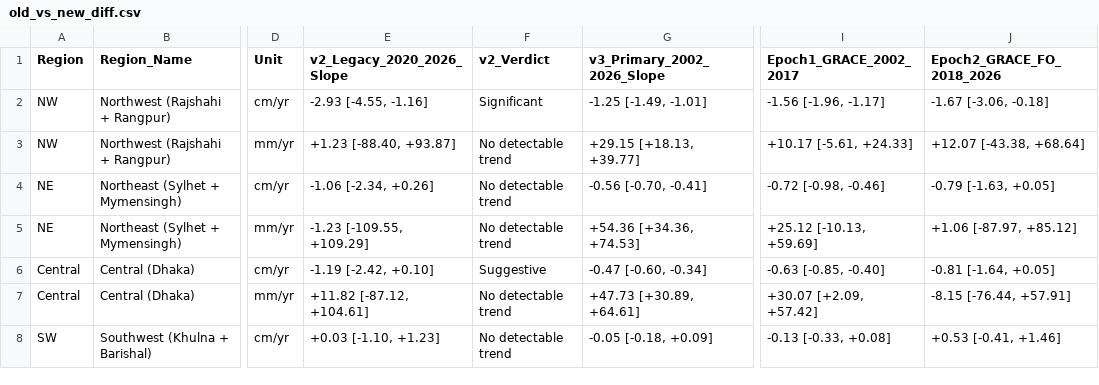
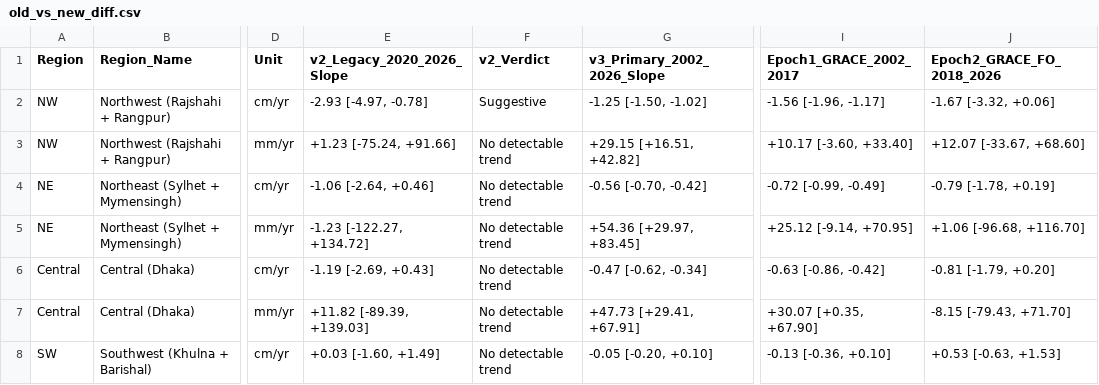
Before and after one commit to Tenstral/nasa-2026-earth-detective, a CSV file: outputs/v3/full_record/old_vs_new_diff.csv, drawn as a sheet; only a part is shown, gaps mark what is left out; the diff covers the shown part only; the diff names each change by its address in the sheet, - before the commit and + after, or states it on an @@ line.

```diff
--- a/outputs/v3/full_record/old_vs_new_diff.csv
+++ b/outputs/v3/full_record/old_vs_new_diff.csv
-E2 (v2_Legacy_2020_2026_Slope): -2.93 [-4.55, -1.16]
+E2 (v2_Legacy_2020_2026_Slope): -2.93 [-4.97, -0.78]
-F2 (v2_Verdict): Significant
+F2 (v2_Verdict): Suggestive
-G2 (v3_Primary_2002_2026_Slope): -1.25 [-1.49, -1.01]
+G2 (v3_Primary_2002_2026_Slope): -1.25 [-1.50, -1.02]
-J2 (Epoch2_GRACE_FO_2018_2026): -1.67 [-3.06, -0.18]
+J2 (Epoch2_GRACE_FO_2018_2026): -1.67 [-3.32, +0.06]
-E3 (v2_Legacy_2020_2026_Slope): +1.23 [-88.40, +93.87]
+E3 (v2_Legacy_2020_2026_Slope): +1.23 [-75.24, +91.66]
-G3 (v3_Primary_2002_2026_Slope): +29.15 [+18.13, +39.77]
+G3 (v3_Primary_2002_2026_Slope): +29.15 [+16.51, +42.82]
-I3 (Epoch1_GRACE_2002_2017): +10.17 [-5.61, +24.33]
+I3 (Epoch1_GRACE_2002_2017): +10.17 [-3.60, +33.40]
-J3 (Epoch2_GRACE_FO_2018_2026): +12.07 [-43.38, +68.64]
+J3 (Epoch2_GRACE_FO_2018_2026): +12.07 [-33.67, +68.60]
-E4 (v2_Legacy_2020_2026_Slope): -1.06 [-2.34, +0.26]
+E4 (v2_Legacy_2020_2026_Slope): -1.06 [-2.64, +0.46]
-G4 (v3_Primary_2002_2026_Slope): -0.56 [-0.70, -0.41]
+G4 (v3_Primary_2002_2026_Slope): -0.56 [-0.70, -0.42]
-I4 (Epoch1_GRACE_2002_2017): -0.72 [-0.98, -0.46]
+I4 (Epoch1_GRACE_2002_2017): -0.72 [-0.99, -0.49]
-J4 (Epoch2_GRACE_FO_2018_2026): -0.79 [-1.63, +0.05]
+J4 (Epoch2_GRACE_FO_2018_2026): -0.79 [-1.78, +0.19]
-E5 (v2_Legacy_2020_2026_Slope): -1.23 [-109.55, +109.29]
+E5 (v2_Legacy_2020_2026_Slope): -1.23 [-122.27, +134.72]
-G5 (v3_Primary_2002_2026_Slope): +54.36 [+34.36, +74.53]
+G5 (v3_Primary_2002_2026_Slope): +54.36 [+29.97, +83.45]
-I5 (Epoch1_GRACE_2002_2017): +25.12 [-10.13, +59.69]
+I5 (Epoch1_GRACE_2002_2017): +25.12 [-9.14, +70.95]
-J5 (Epoch2_GRACE_FO_2018_2026): +1.06 [-87.97, +85.12]
+J5 (Epoch2_GRACE_FO_2018_2026): +1.06 [-96.68, +116.70]
-E6 (v2_Legacy_2020_2026_Slope): -1.19 [-2.42, +0.10]
+E6 (v2_Legacy_2020_2026_Slope): -1.19 [-2.69, +0.43]
-F6 (v2_Verdict): Suggestive
+F6 (v2_Verdict): No detectable trend
-G6 (v3_Primary_2002_2026_Slope): -0.47 [-0.60, -0.34]
+G6 (v3_Primary_2002_2026_Slope): -0.47 [-0.62, -0.34]
-I6 (Epoch1_GRACE_2002_2017): -0.63 [-0.85, -0.40]
+I6 (Epoch1_GRACE_2002_2017): -0.63 [-0.86, -0.42]
-J6 (Epoch2_GRACE_FO_2018_2026): -0.81 [-1.64, +0.05]
+J6 (Epoch2_GRACE_FO_2018_2026): -0.81 [-1.79, +0.20]
-E7 (v2_Legacy_2020_2026_Slope): +11.82 [-87.12, +104.61]
+E7 (v2_Legacy_2020_2026_Slope): +11.82 [-89.39, +139.03]
-G7 (v3_Primary_2002_2026_Slope): +47.73 [+30.89, +64.61]
+G7 (v3_Primary_2002_2026_Slope): +47.73 [+29.41, +67.91]
-I7 (Epoch1_GRACE_2002_2017): +30.07 [+2.09, +57.42]
+I7 (Epoch1_GRACE_2002_2017): +30.07 [+0.35, +67.90]
-J7 (Epoch2_GRACE_FO_2018_2026): -8.15 [-76.44, +57.91]
+J7 (Epoch2_GRACE_FO_2018_2026): -8.15 [-79.43, +71.70]
-E8 (v2_Legacy_2020_2026_Slope): +0.03 [-1.10, +1.23]
+E8 (v2_Legacy_2020_2026_Slope): +0.03 [-1.60, +1.49]
-G8 (v3_Primary_2002_2026_Slope): -0.05 [-0.18, +0.09]
+G8 (v3_Primary_2002_2026_Slope): -0.05 [-0.20, +0.10]
-I8 (Epoch1_GRACE_2002_2017): -0.13 [-0.33, +0.08]
+I8 (Epoch1_GRACE_2002_2017): -0.13 [-0.36, +0.10]
-J8 (Epoch2_GRACE_FO_2018_2026): +0.53 [-0.41, +1.46]
+J8 (Epoch2_GRACE_FO_2018_2026): +0.53 [-0.63, +1.53]
```
Also changed, not shown: 20 edited cells elsewhere in this file, outputs/v3/full_record/gap_robustness.csv, 11 other files.
